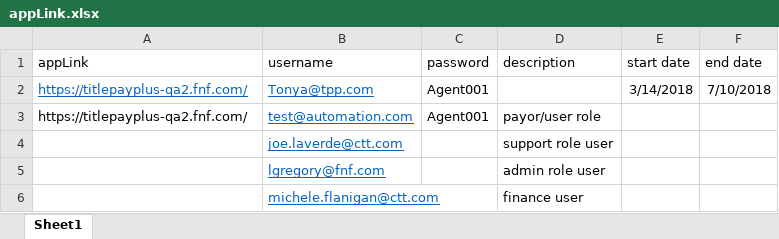
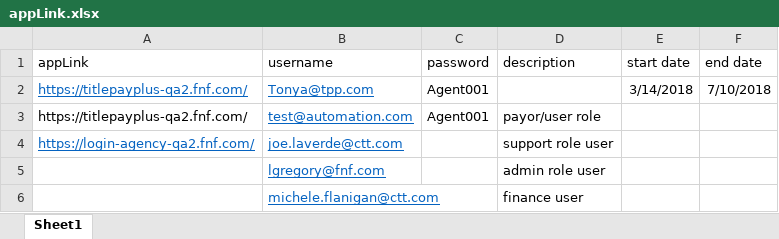
Before and after one commit to FidelityNationalFinancial/KatalonAutomation, an Excel workbook: Data Files/Excel/appLink.xlsx, sheet Sheet1, drawn as a sheet; values as stored, in another font and other column widths than the file's, no borders; the diff names each change by its address in the sheet, - before the commit and + after, or states it on an @@ line.

```diff
--- a/Data Files/Excel/appLink.xlsx (sheet Sheet1)
+++ b/Data Files/Excel/appLink.xlsx (sheet Sheet1)
-A4 (appLink): (empty)
+A4 (appLink): https://login-agency-qa2.fnf.com/
```
Also changed, not shown: 6 other files.
